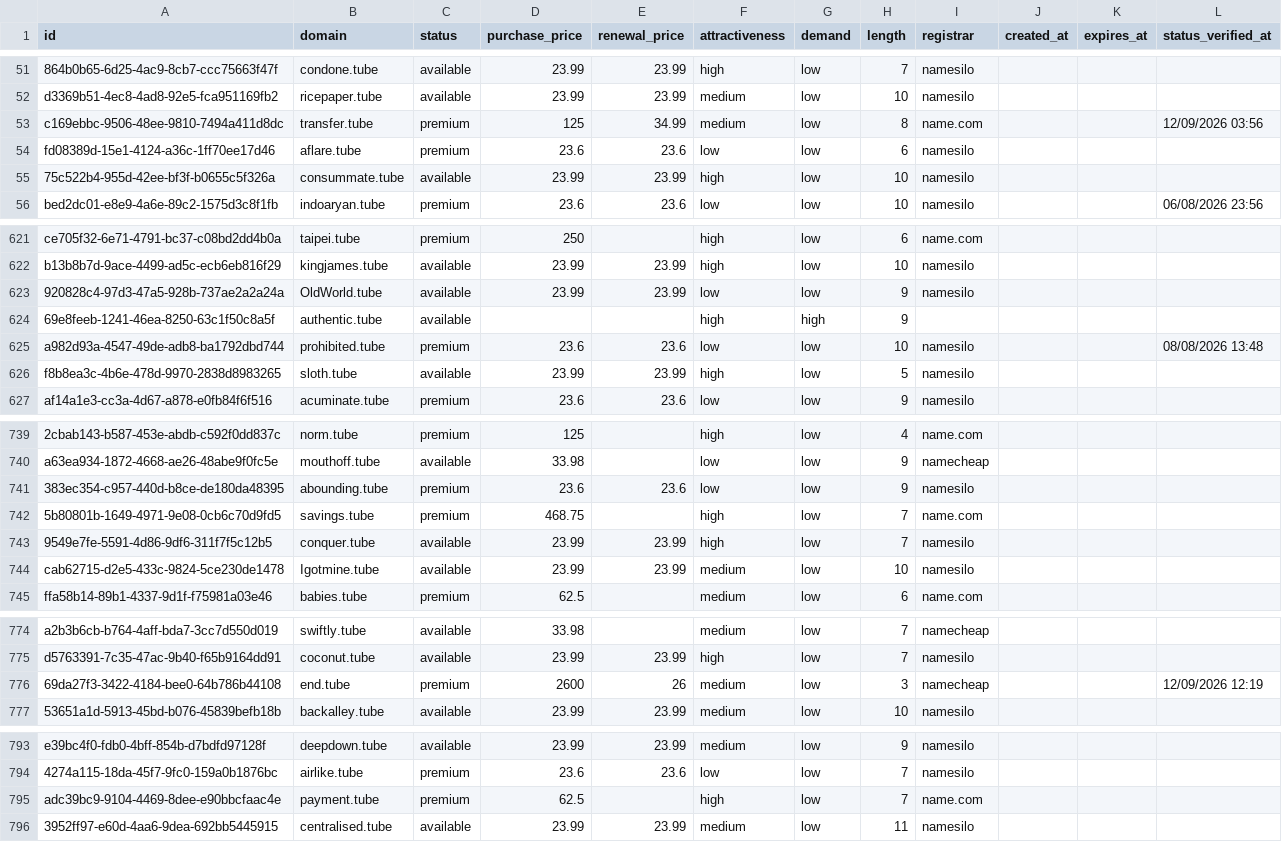
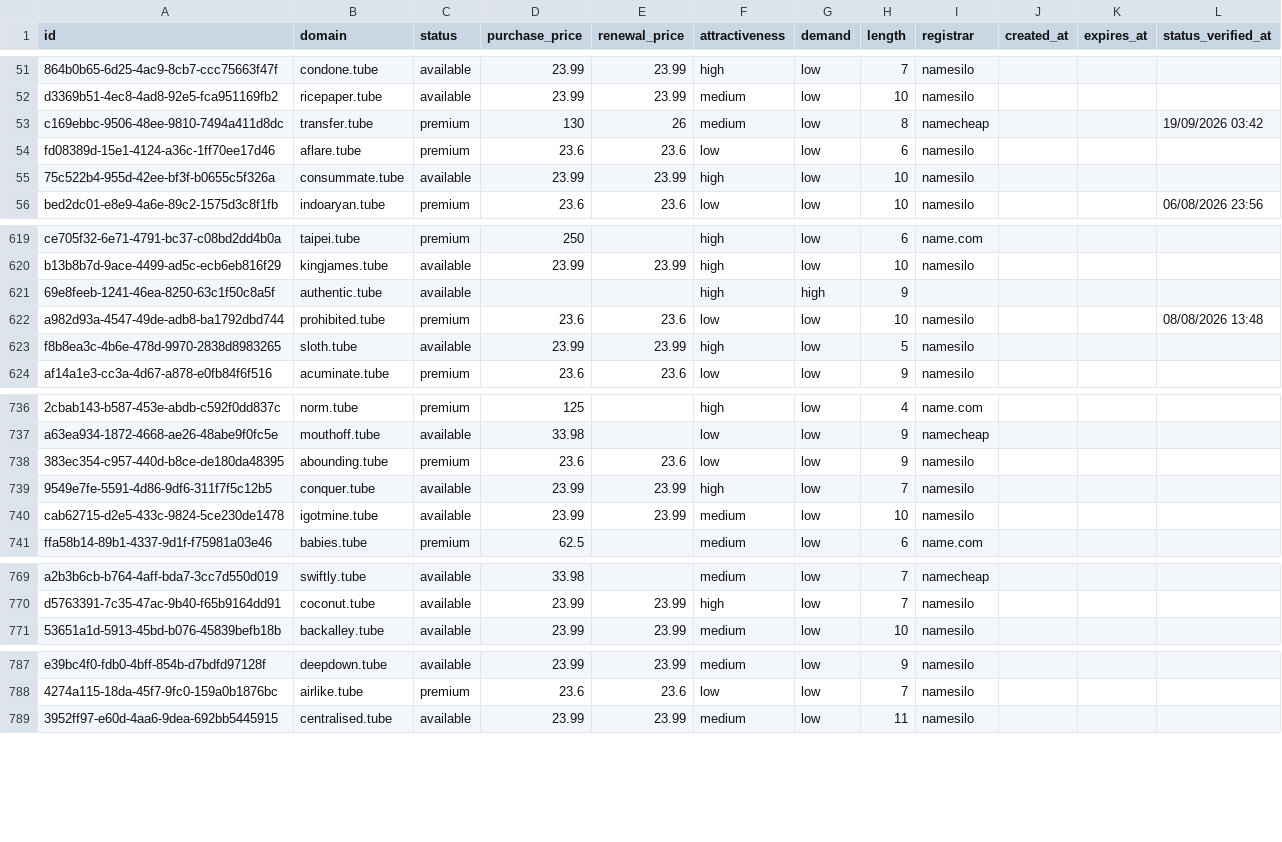
Before and after one commit to UniqueDomains/tube-oneword-domains, a CSV file: tube.csv, drawn as a sheet; only a part is shown, gaps mark what is left out; removed rows and columns are numbered as before the commit, all else as after; the diff covers the shown part only; the diff names each change by its address in the sheet, - before the commit and + after, or states it on an @@ line.

Commit message:
Domains update

```diff
--- a/tube.csv
+++ b/tube.csv
-D53 (purchase_price): 125
+D53 (purchase_price): 130
-E53 (renewal_price): 34.99
+E53 (renewal_price): 26
-I53 (registrar): name.com
+I53 (registrar): namecheap
-L53 (status_verified_at): 12/09/2026 03:56
+L53 (status_verified_at): 19/09/2026 03:42
-row 623: 920828c4-97d3-47a5-928b-737ae2a2a24a | OldWorld.tube | available | 23.99 | 23.99 | low | low | 9 | namesilo
-row 742: 5b80801b-1649-4971-9e08-0cb6c70d9fd5 | savings.tube | premium | 468.75 |  | high | low | 7 | name.com
-B740 (domain): Igotmine.tube
+B740 (domain): igotmine.tube
-row 776: 69da27f3-3422-4184-bee0-64b786b44108 | end.tube | premium | 2600 | 26 | medium | low | 3 | namecheap |  |  | 12/09/2026 12:19
-row 795: adc39bc9-9104-4469-8dee-e90bbcfaac4e | payment.tube | premium | 62.5 |  | high | low | 7 | name.com
```
Also changed, not shown: 7 added rows, 3 removed rows and 47 edited cells elsewhere in this file, 4 other files.
